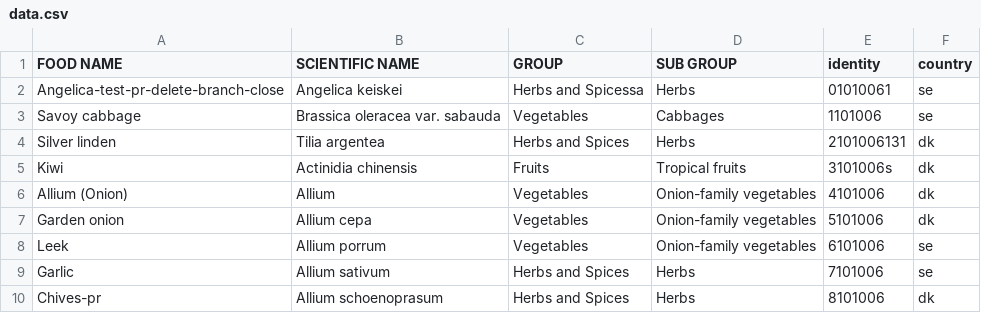
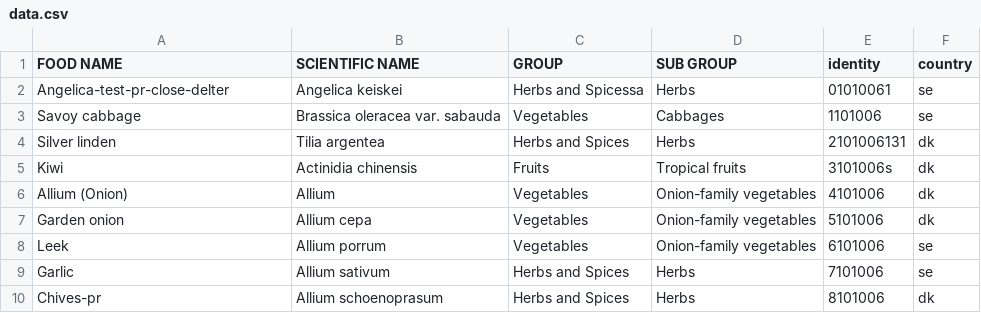
Before and after one commit to MKHelpingHands/git-api-exp, a CSV file: data/prod/data.csv, drawn as a sheet.

Commit message:
deltet branch after close

```diff
--- a/data/prod/data.csv
+++ b/data/prod/data.csv
@@ -1,3 +1,3 @@
 FOOD NAME,SCIENTIFIC NAME,GROUP,SUB GROUP,identity,country
-Angelica-test-pr-delete-branch-close,Angelica keiskei,Herbs and Spicessa,Herbs,01010061,se
+Angelica-test-pr-close-delter,Angelica keiskei,Herbs and Spicessa,Herbs,01010061,se
 Savoy cabbage,Brassica oleracea var. sabauda,Vegetables,Cabbages,1101006,se
```
